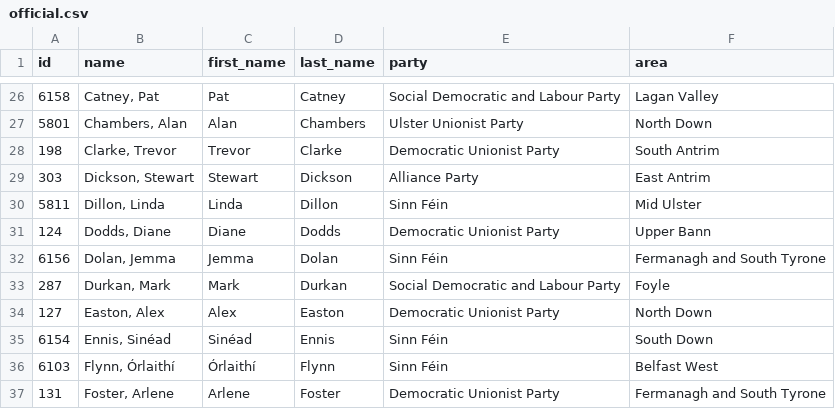
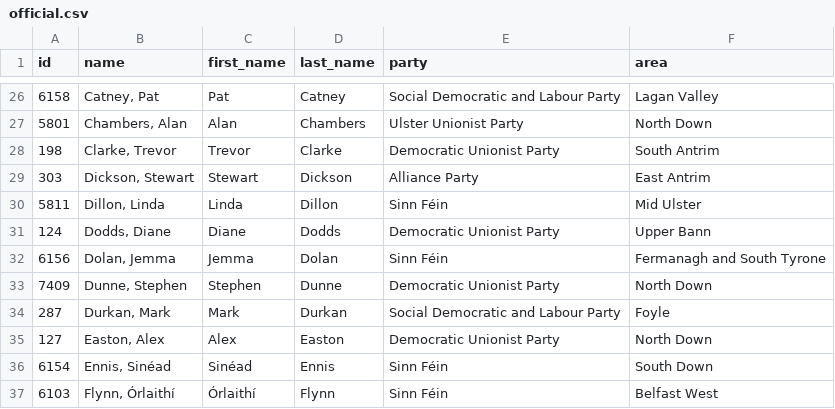
Before and after one commit to every-politician-scrapers/northern-ireland-assembly-official, a CSV file: data/official.csv, drawn as a sheet; only a part is shown, gaps mark what is left out; the shorter side is filled out with more unchanged rows; the diff names each change by its address in the sheet, - before the commit and + after, or states it on an @@ line.

```diff
--- a/data/official.csv
+++ b/data/official.csv
+row 33: 7409 | Dunne, Stephen | Stephen | Dunne | Democratic Unionist Party | North Down
```
Also changed, not shown: 1 other file.
